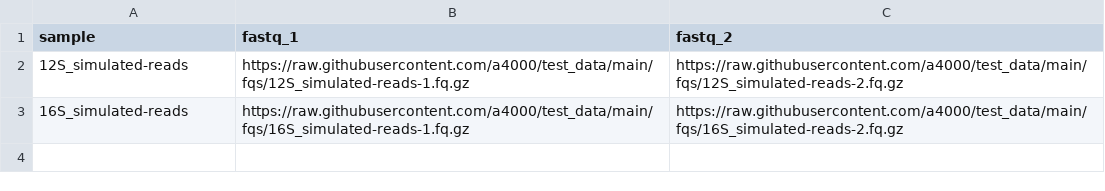
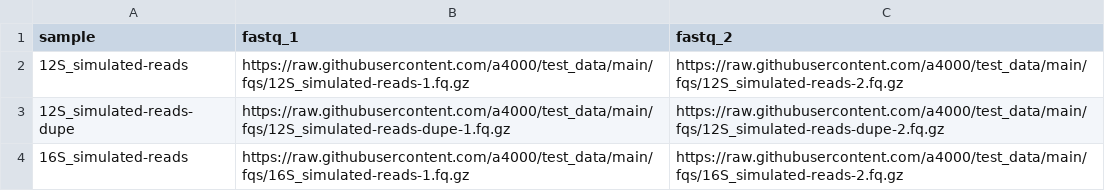
Before and after one commit to a4000/test_data, a CSV file: sample_sheets/test_samplesheet.csv, drawn as a sheet.

Commit message:
more reads for dada2 error model

```diff
--- a/sample_sheets/test_samplesheet.csv
+++ b/sample_sheets/test_samplesheet.csv
@@ -2,2 +2,3 @@ sample,fastq_1,fastq_2
 12S_simulated-reads,https://raw.githubusercontent.com/a4000/test_data/main/fqs/12S_simulated-reads-1.fq.gz,https://raw.githubusercontent.com/a4000/test_data/main/fqs/12S_simulated-reads-2.fq.gz
+12S_simulated-reads-dupe,https://raw.githubusercontent.com/a4000/test_data/main/fqs/12S_simulated-reads-dupe-1.fq.gz,https://raw.githubusercontent.com/a4000/test_data/main/fqs/12S_simulated-reads-dupe-2.fq.gz
 16S_simulated-reads,https://raw.githubusercontent.com/a4000/test_data/main/fqs/16S_simulated-reads-1.fq.gz,https://raw.githubusercontent.com/a4000/test_data/main/fqs/16S_simulated-reads-2.fq.gz
```
Also changed, not shown: 2 other files.
